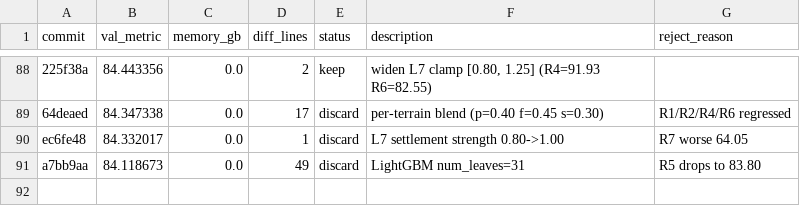
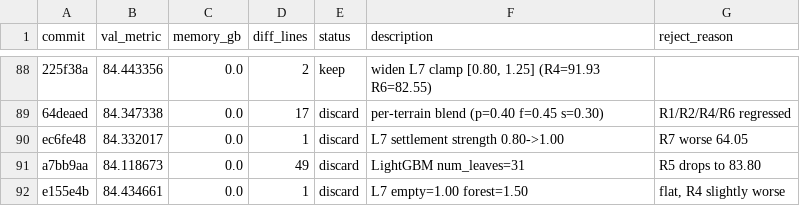
Before and after one commit to Codehagen/ai-nm-2026, a TSV file: tasks/astar-island/results.tsv, drawn as a sheet; only a part is shown, gaps mark what is left out.

Commit message:
log: L7 rebalance discarded

```diff
--- a/tasks/astar-island/results.tsv
+++ b/tasks/astar-island/results.tsv
@@ -91 +91,2 @@ ec6fe48	84.332017	0.0	1	discard	L7 settlement strength 0.80->1.00	R7 worse 64.05
 a7bb9aa	84.118673	0.0	49	discard	LightGBM num_leaves=31	R5 drops to 83.80
+e155e4b	84.434661	0.0	1	discard	L7 empty=1.00 forest=1.50	flat, R4 slightly worse
```
